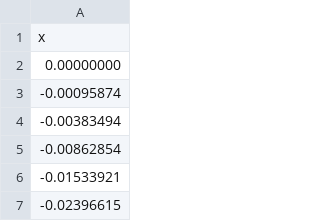
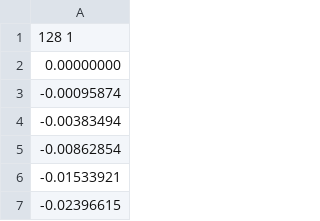
Before and after one commit to artur-gramacki/MatchingPursuit, a CSV file: inst/extdata/sample2.csv, drawn as a sheet; only a part is shown.

```diff
--- a/inst/extdata/sample2.csv
+++ b/inst/extdata/sample2.csv
@@ -1,2 +1,2 @@
-x
+128 1
 0.00000000
```
Also changed, not shown: inst/extdata/sample1.csv, 15 other files.
